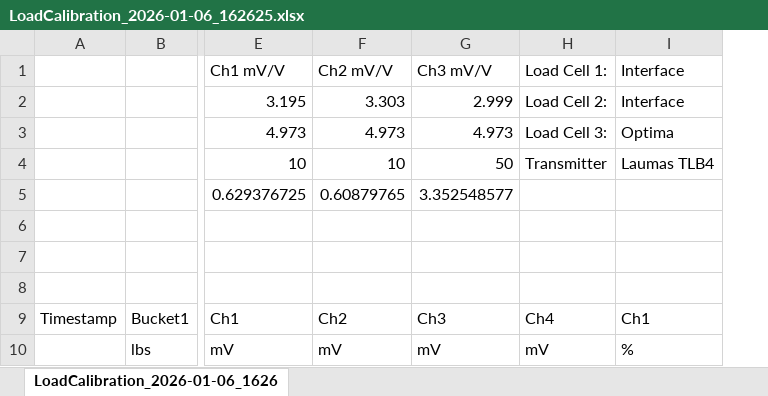
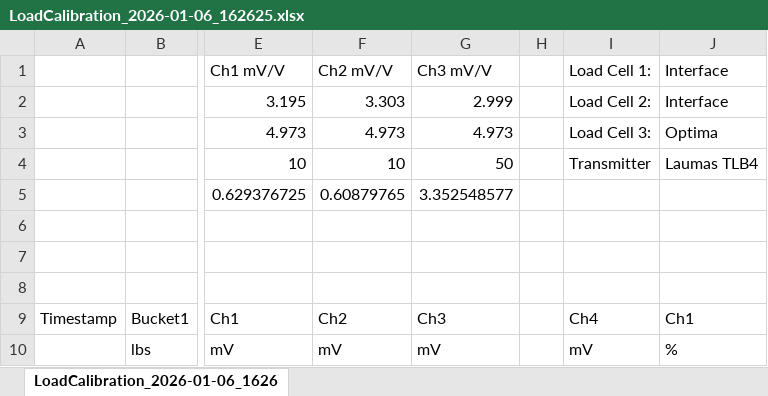
Before and after one commit to umn-safl-research-engineering/SAFL-Mesocosms, an Excel workbook: Calibrations/LoadCalibration_2026-01-06_162625.xlsx, sheet LoadCalibration_2026-01-06_1626, drawn as a sheet; only a part is shown, gaps mark what is left out; values as stored, in another font and other column widths than the file's, no borders; conditional formats not drawn; the diff names each change by its address in the sheet, - before the commit and + after, or states it on an @@ line.

Commit message:
add changes to Excel calibration summaries

```diff
--- a/Calibrations/LoadCalibration_2026-01-06_162625.xlsx (sheet LoadCalibration_2026-01-06_1626)
+++ b/Calibrations/LoadCalibration_2026-01-06_162625.xlsx (sheet LoadCalibration_2026-01-06_1626)
+column H, empty
```
Also changed, not shown: formulas that keep their value, 2 other files.
